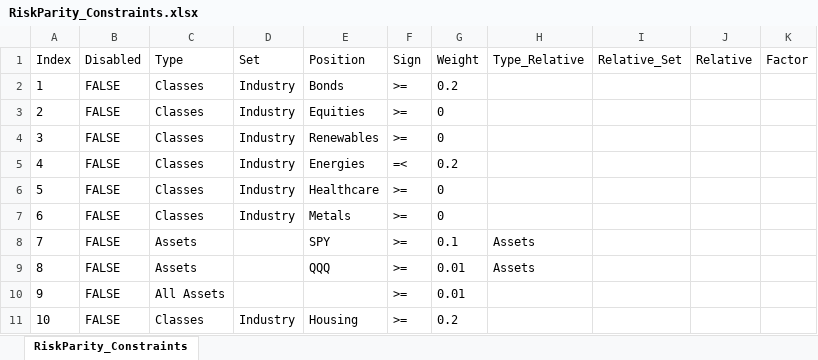
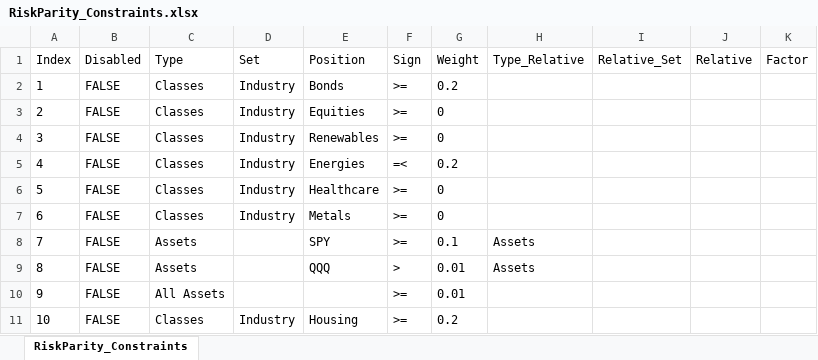
Before and after one commit to webclinic017/RiskParity, an Excel workbook: RiskParity_Constraints.xlsx, sheet RiskParity_Constraints, drawn as a sheet; values as stored, in another font and other column widths than the file's, no borders; the diff names each change by its address in the sheet, - before the commit and + after, or states it on an @@ line.

Commit message:
fix?

```diff
--- a/RiskParity_Constraints.xlsx (sheet RiskParity_Constraints)
+++ b/RiskParity_Constraints.xlsx (sheet RiskParity_Constraints)
-F9 (Sign): >=
+F9 (Sign): >
```
